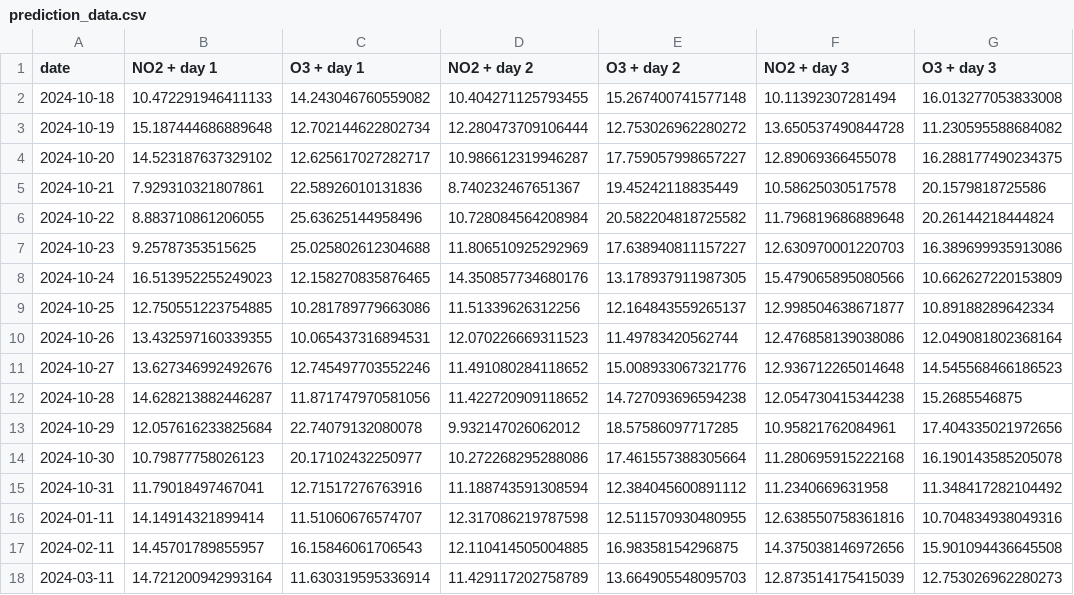
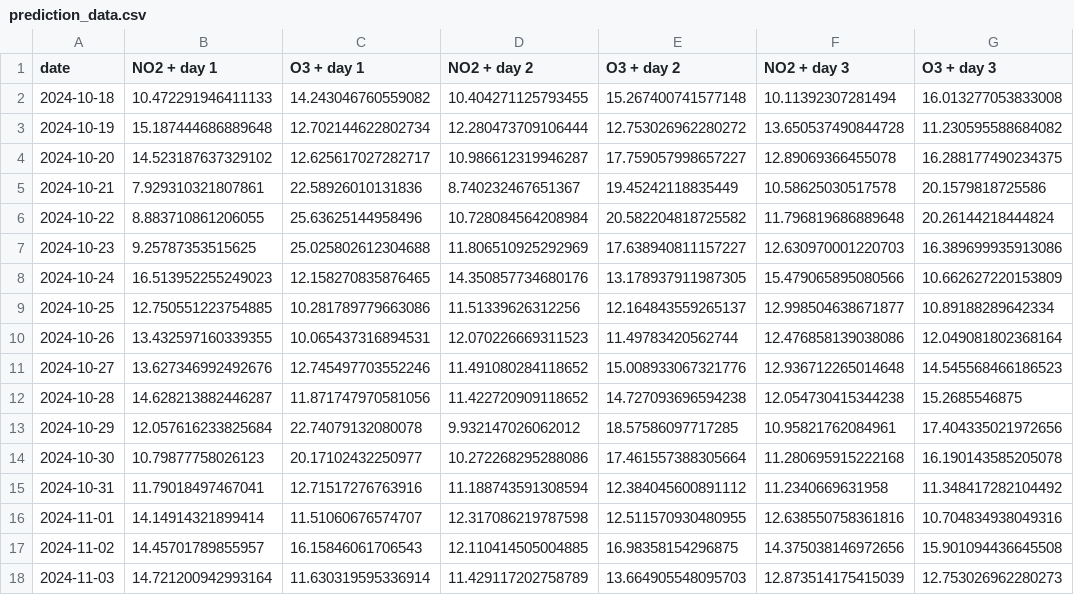
Before and after one commit to atodorov284/air-quality-forecast, a CSV file: data/model_predictions/prediction_data.csv, drawn as a sheet.

Commit message:
Update prediction data + bugfix

```diff
--- a/data/model_predictions/prediction_data.csv
+++ b/data/model_predictions/prediction_data.csv
@@ -15,4 +15,4 @@ date,NO2 + day 1,O3 + day 1,NO2 + day 2,O3 + day 2,NO2 + day 3,O3 + day 3
 2024-10-31,11.79018497467041,12.71517276763916,11.188743591308594,12.384045600891112,11.2340669631958,11.348417282104492
-2024-01-11,14.14914321899414,11.51060676574707,12.317086219787598,12.511570930480955,12.638550758361816,10.704834938049316
-2024-02-11,14.45701789855957,16.15846061706543,12.110414505004885,16.98358154296875,14.375038146972656,15.901094436645508
-2024-03-11,14.721200942993164,11.630319595336914,11.429117202758789,13.664905548095703,12.873514175415039,12.753026962280273
+2024-11-01,14.14914321899414,11.51060676574707,12.317086219787598,12.511570930480955,12.638550758361816,10.704834938049316
+2024-11-02,14.45701789855957,16.15846061706543,12.110414505004885,16.98358154296875,14.375038146972656,15.901094436645508
+2024-11-03,14.721200942993164,11.630319595336914,11.429117202758789,13.664905548095703,12.873514175415039,12.753026962280273
```
Also changed, not shown: 1 other file.
